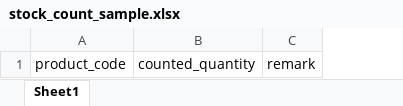
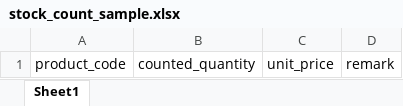
Before and after one commit to thyvon/prodsystem, an Excel workbook: public/sampleExcel/stock_count_sample.xlsx, sheet Sheet1, drawn as a sheet; values as stored, in another font and other column widths than the file's, no borders; the diff names each change by its address in the sheet, - before the commit and + after, or states it on an @@ line.

```diff
--- a/public/sampleExcel/stock_count_sample.xlsx (sheet Sheet1)
+++ b/public/sampleExcel/stock_count_sample.xlsx (sheet Sheet1)
+column C, row 1: unit_price
```
Also changed, not shown: 7 other files.
